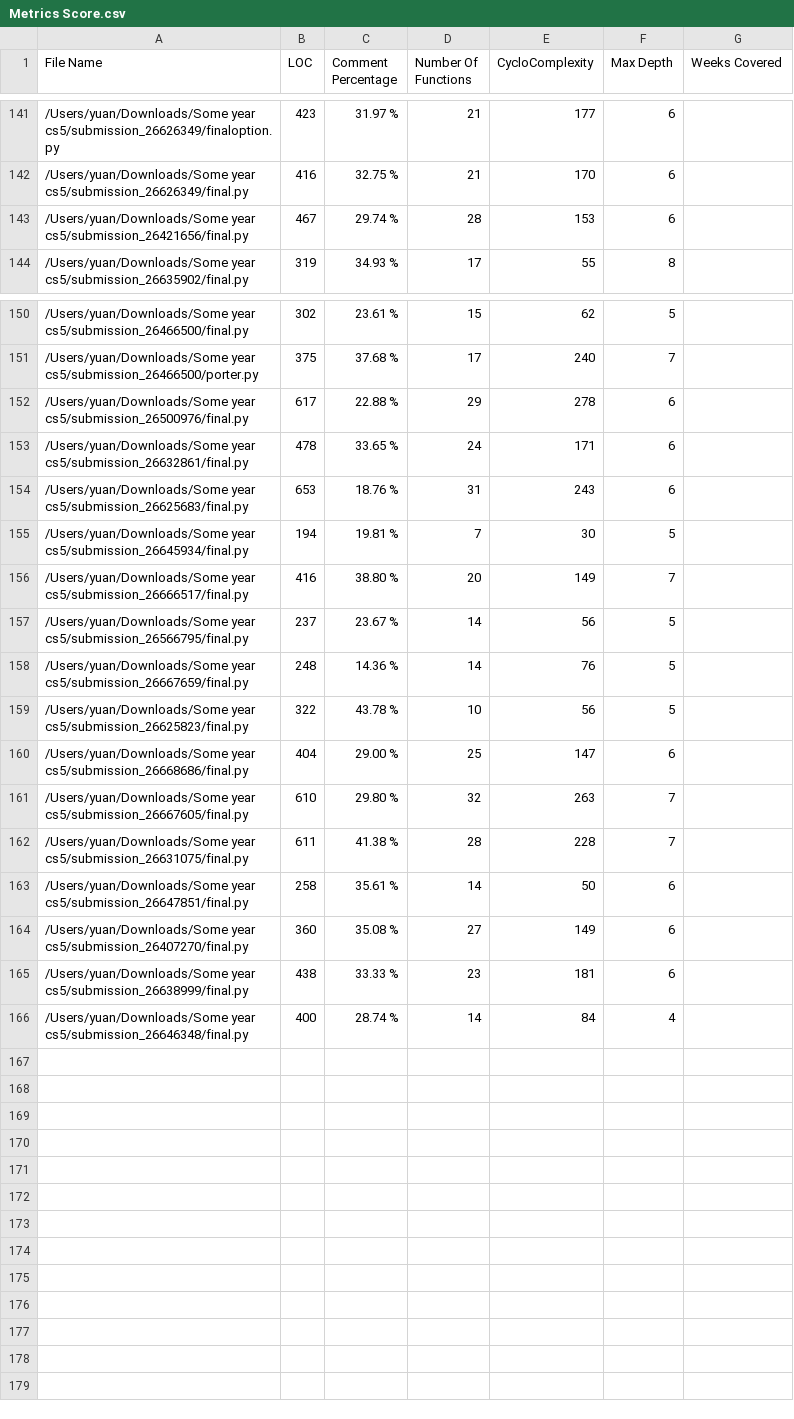
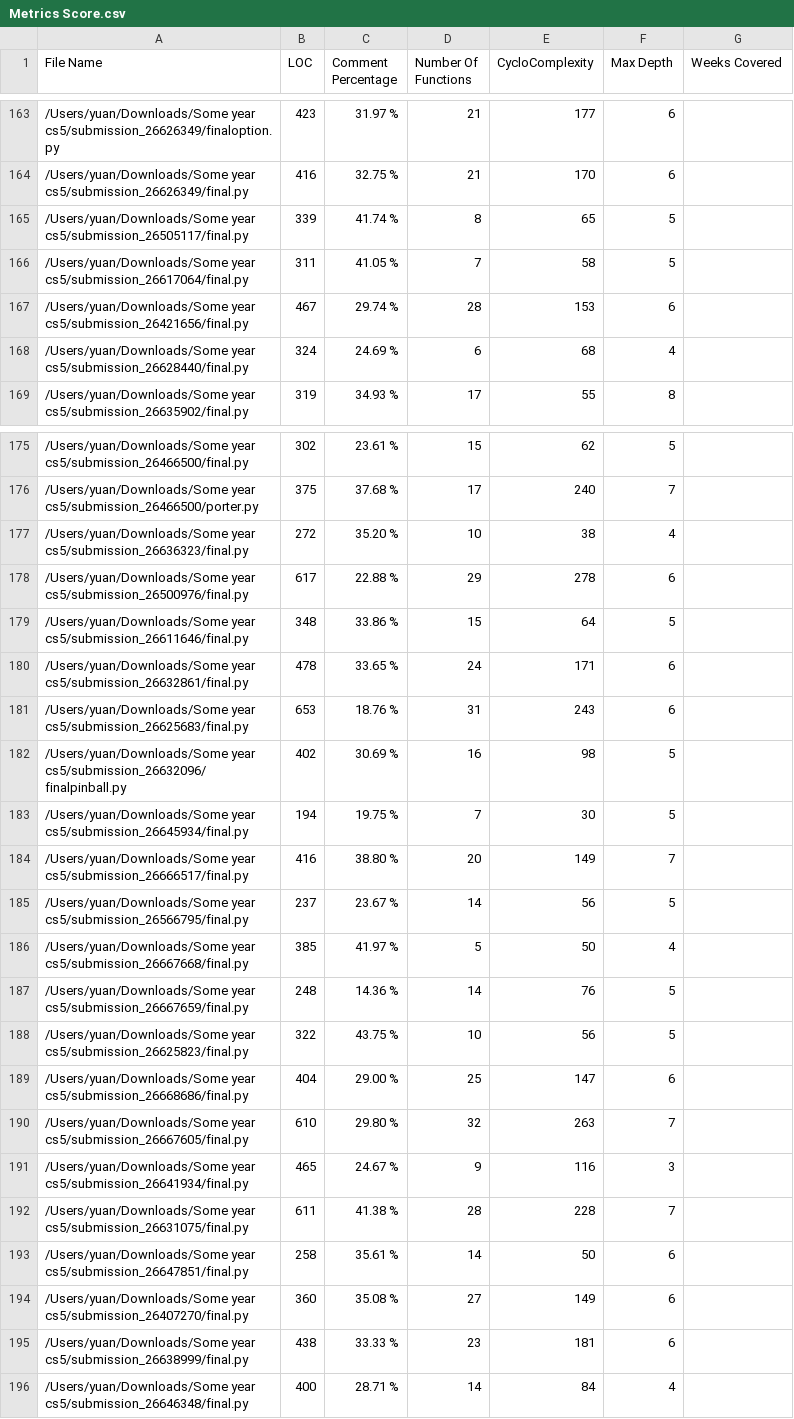
Before and after one commit to florence-r-lin/Code-Heuristics, a CSV file: Metrics Score.csv, drawn as a sheet; only a part is shown, gaps mark what is left out; the diff covers the shown part only.

```diff
--- a/Metrics Score.csv
+++ b/Metrics Score.csv
@@ -142,3 +164,6 @@ File Name,LOC,Comment Percentage,Number Of Functions,CycloComplexity,Max Depth,W
 /Users/yuan/Downloads/Some year cs5/submission_26626349/final.py,416,32.75 %,21,170,6
+/Users/yuan/Downloads/Some year cs5/submission_26505117/final.py,339,41.74 %,8,65,5
+/Users/yuan/Downloads/Some year cs5/submission_26617064/final.py,311,41.05 %,7,58,5
 /Users/yuan/Downloads/Some year cs5/submission_26421656/final.py,467,29.74 %,28,153,6
+/Users/yuan/Downloads/Some year cs5/submission_26628440/final.py,324,24.69 %,6,68,4
 /Users/yuan/Downloads/Some year cs5/submission_26635902/final.py,319,34.93 %,17,55,8
@@ -151,12 +176,17 @@ File Name,LOC,Comment Percentage,Number Of Functions,CycloComplexity,Max Depth,W
 /Users/yuan/Downloads/Some year cs5/submission_26466500/porter.py,375,37.68 %,17,240,7
+/Users/yuan/Downloads/Some year cs5/submission_26636323/final.py,272,35.20 %,10,38,4
 /Users/yuan/Downloads/Some year cs5/submission_26500976/final.py,617,22.88 %,29,278,6
+/Users/yuan/Downloads/Some year cs5/submission_26611646/final.py,348,33.86 %,15,64,5
 /Users/yuan/Downloads/Some year cs5/submission_26632861/final.py,478,33.65 %,24,171,6
 /Users/yuan/Downloads/Some year cs5/submission_26625683/final.py,653,18.76 %,31,243,6
-/Users/yuan/Downloads/Some year cs5/submission_26645934/final.py,194,19.81 %,7,30,5
+/Users/yuan/Downloads/Some year cs5/submission_26632096/finalpinball.py,402,30.69 %,16,98,5
+/Users/yuan/Downloads/Some year cs5/submission_26645934/final.py,194,19.75 %,7,30,5
 /Users/yuan/Downloads/Some year cs5/submission_26666517/final.py,416,38.80 %,20,149,7
 /Users/yuan/Downloads/Some year cs5/submission_26566795/final.py,237,23.67 %,14,56,5
+/Users/yuan/Downloads/Some year cs5/submission_26667668/final.py,385,41.97 %,5,50,4
 /Users/yuan/Downloads/Some year cs5/submission_26667659/final.py,248,14.36 %,14,76,5
-/Users/yuan/Downloads/Some year cs5/submission_26625823/final.py,322,43.78 %,10,56,5
+/Users/yuan/Downloads/Some year cs5/submission_26625823/final.py,322,43.75 %,10,56,5
 /Users/yuan/Downloads/Some year cs5/submission_26668686/final.py,404,29.00 %,25,147,6
 /Users/yuan/Downloads/Some year cs5/submission_26667605/final.py,610,29.80 %,32,263,7
+/Users/yuan/Downloads/Some year cs5/submission_26641934/final.py,465,24.67 %,9,116,3
 /Users/yuan/Downloads/Some year cs5/submission_26631075/final.py,611,41.38 %,28,228,7
@@ -165,2 +195,2 @@ File Name,LOC,Comment Percentage,Number Of Functions,CycloComplexity,Max Depth,W
 /Users/yuan/Downloads/Some year cs5/submission_26638999/final.py,438,33.33 %,23,181,6
-/Users/yuan/Downloads/Some year cs5/submission_26646348/final.py,400,28.74 %,14,84,4
+/Users/yuan/Downloads/Some year cs5/submission_26646348/final.py,400,28.71 %,14,84,4
```
Also changed, not shown: 22 added rows and 7 edited cells elsewhere in this file, 2 other files.
